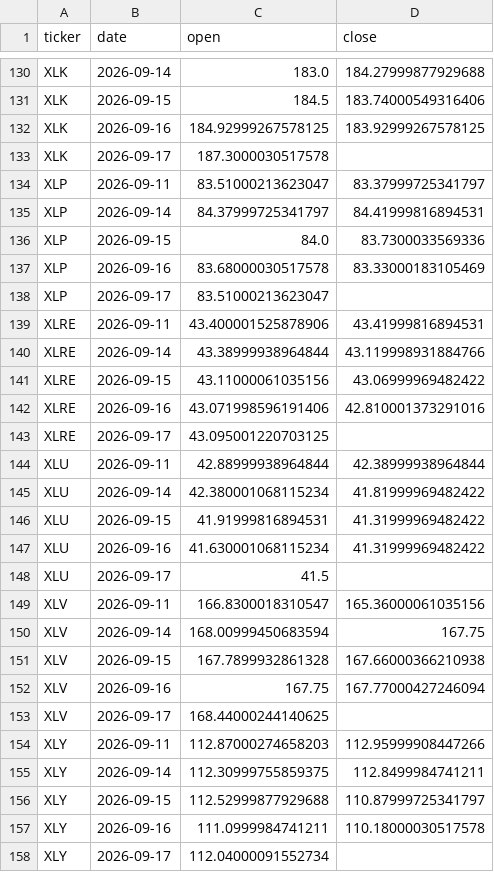
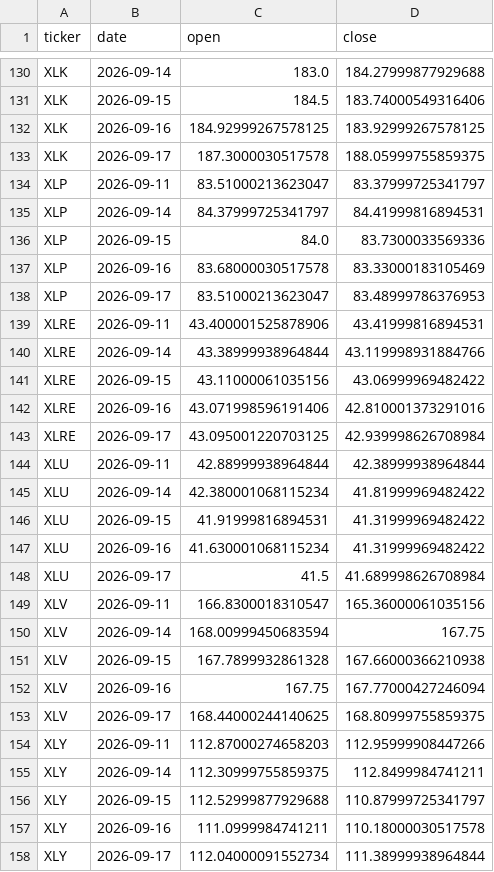
Before and after one commit to yaziuma/JUSLAG, a CSV file: data/raw/2026-09-18/prices_tail_raw.csv, drawn as a sheet; only a part is shown, gaps mark what is left out; the diff covers the shown part only.

```diff
--- a/data/raw/2026-09-18/prices_tail_raw.csv
+++ b/data/raw/2026-09-18/prices_tail_raw.csv
@@ -132,3 +132,3 @@ XLK,2026-09-15,184.5,183.74000549316406
 XLK,2026-09-16,184.92999267578125,183.92999267578125
-XLK,2026-09-17,187.3000030517578,
+XLK,2026-09-17,187.3000030517578,188.05999755859375
 XLP,2026-09-11,83.51000213623047,83.37999725341797
@@ -137,3 +137,3 @@ XLP,2026-09-15,84.0,83.7300033569336
 XLP,2026-09-16,83.68000030517578,83.33000183105469
-XLP,2026-09-17,83.51000213623047,
+XLP,2026-09-17,83.51000213623047,83.48999786376953
 XLRE,2026-09-11,43.400001525878906,43.41999816894531
@@ -142,3 +142,3 @@ XLRE,2026-09-15,43.11000061035156,43.06999969482422
 XLRE,2026-09-16,43.071998596191406,42.810001373291016
-XLRE,2026-09-17,43.095001220703125,
+XLRE,2026-09-17,43.095001220703125,42.939998626708984
 XLU,2026-09-11,42.88999938964844,42.38999938964844
@@ -147,3 +147,3 @@ XLU,2026-09-15,41.91999816894531,41.31999969482422
 XLU,2026-09-16,41.630001068115234,41.31999969482422
-XLU,2026-09-17,41.5,
+XLU,2026-09-17,41.5,41.689998626708984
 XLV,2026-09-11,166.8300018310547,165.36000061035156
@@ -152,3 +152,3 @@ XLV,2026-09-15,167.7899932861328,167.66000366210938
 XLV,2026-09-16,167.75,167.77000427246094
-XLV,2026-09-17,168.44000244140625,
+XLV,2026-09-17,168.44000244140625,168.80999755859375
 XLY,2026-09-11,112.87000274658203,112.95999908447266
@@ -157,2 +157,2 @@ XLY,2026-09-15,112.52999877929688,110.87999725341797
 XLY,2026-09-16,111.0999984741211,110.18000030517578
-XLY,2026-09-17,112.04000091552734,
+XLY,2026-09-17,112.04000091552734,111.38999938964844
```
Also changed, not shown: 21 edited cells elsewhere in this file, data/processed/2026-09-18/signals.csv, data/raw/2026-09-18/prices_tail_adjusted.csv, 6 other files.
